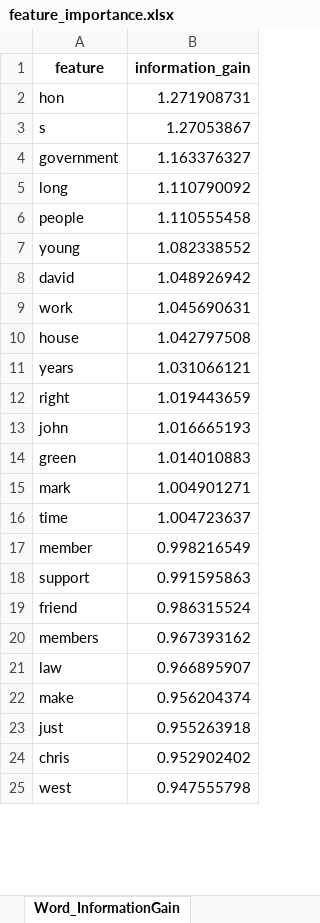
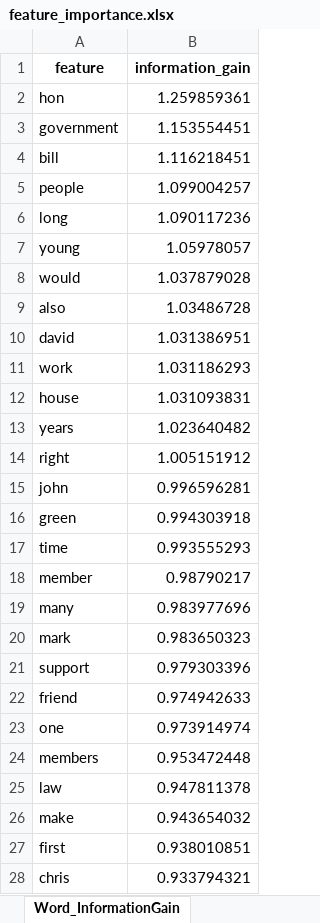
Before and after one commit to Tifferets/info_retrieval, an Excel workbook: tf_idf_lemma_and_words/feature_importance.xlsx, sheet Word_InformationGain, drawn as a sheet; only a part is shown; values as stored, in another font and other column widths than the file's, no borders; removed rows and columns are numbered as before the commit, all else as after; the diff covers the shown part only; the diff names each change by its address in the sheet, - before the commit and + after, or states it on an @@ line.

```diff
--- a/tf_idf_lemma_and_words/feature_importance.xlsx (sheet Word_InformationGain)
+++ b/tf_idf_lemma_and_words/feature_importance.xlsx (sheet Word_InformationGain)
-B2 (information_gain): 1.271908731
+B2 (information_gain): 1.259859361
-row 3: s | 1.27053867
-B3 (information_gain): 1.163376327
+B3 (information_gain): 1.153554451
-row 5: long | 1.110790092
+row 4: bill | 1.116218451
-B5 (information_gain): 1.110555458
+B5 (information_gain): 1.099004257
+row 6: long | 1.090117236
-B7 (information_gain): 1.082338552
+B7 (information_gain): 1.05978057
+row 8: would | 1.037879028
+row 9: also | 1.03486728
-B10 (information_gain): 1.048926942
+B10 (information_gain): 1.031386951
-B11 (information_gain): 1.045690631
+B11 (information_gain): 1.031186293
-B12 (information_gain): 1.042797508
+B12 (information_gain): 1.031093831
-B13 (information_gain): 1.031066121
+B13 (information_gain): 1.023640482
-B14 (information_gain): 1.019443659
+B14 (information_gain): 1.005151912
-B15 (information_gain): 1.016665193
+B15 (information_gain): 0.996596281
-B16 (information_gain): 1.014010883
+B16 (information_gain): 0.994303918
-row 15: mark | 1.004901271
-B17 (information_gain): 1.004723637
+B17 (information_gain): 0.993555293
-B18 (information_gain): 0.998216549
+B18 (information_gain): 0.98790217
+row 19: many | 0.983977696
+row 20: mark | 0.983650323
-B21 (information_gain): 0.991595863
+B21 (information_gain): 0.979303396
-B22 (information_gain): 0.986315524
+B22 (information_gain): 0.974942633
+row 23: one | 0.973914974
-B24 (information_gain): 0.967393162
+B24 (information_gain): 0.953472448
-B25 (information_gain): 0.966895907
+B25 (information_gain): 0.947811378
-B26 (information_gain): 0.956204374
+B26 (information_gain): 0.943654032
-row 23: just | 0.955263918
+row 27: first | 0.938010851
-B28 (information_gain): 0.952902402
+B28 (information_gain): 0.933794321
-row 25: west | 0.947555798
```
Also changed, not shown: 36 added rows, 39 removed rows and 37 edited cells elsewhere in this sheet, sheet Word_ChiSquared, sheet Lemm_ChiSquared, sheet Lemm_InformationGain, sheet Statistics, 6 other files.
